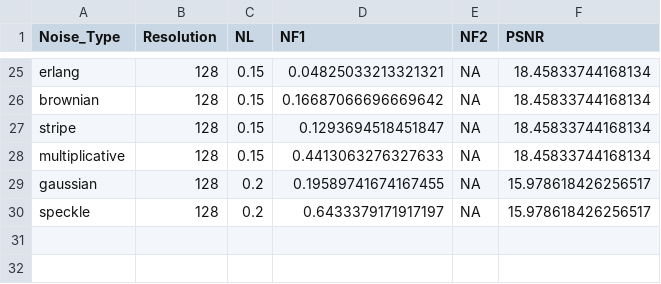
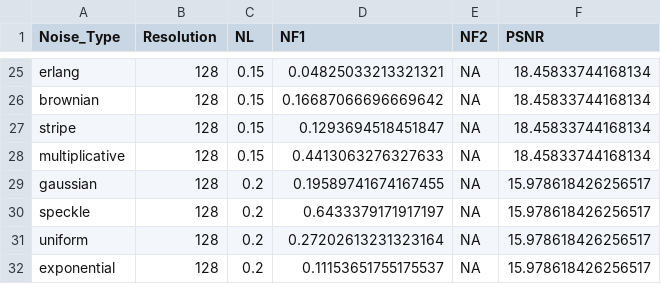
Before and after one commit to himbostradamus/dip-in-darts, a CSV file: phantoms/noise_analysis_128res.csv, drawn as a sheet; only a part is shown, gaps mark what is left out; the diff names each change by its address in the sheet, - before the commit and + after, or states it on an @@ line.

```diff
--- a/phantoms/noise_analysis_128res.csv
+++ b/phantoms/noise_analysis_128res.csv
+row 31: uniform | 128 | 0.2 | 0.27202613231323164 | NA | 15.978618426256517
+row 32: exponential | 128 | 0.2 | 0.11153651755175537 | NA | 15.978618426256517
```
Also changed, not shown: 28 other files.
